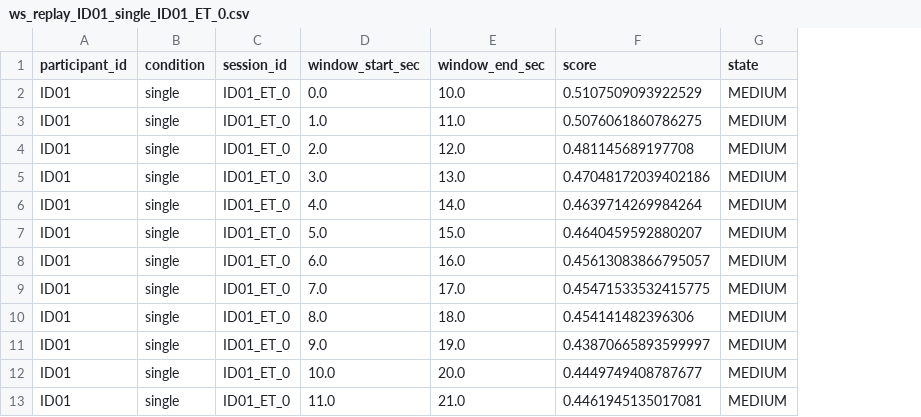
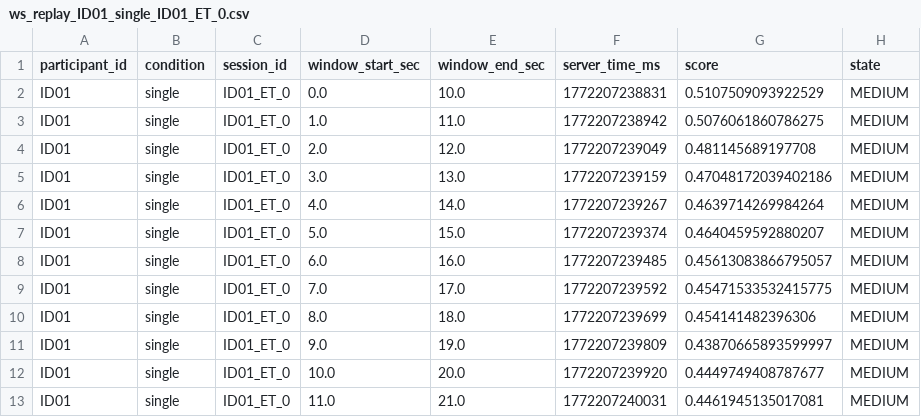
Before and after one commit to Jwidata/Fatigue_Adaptation_ModelV1, a CSV file: reports/ws_replay_ID01_single_ID01_ET_0.csv, drawn as a sheet; only a part is shown; the diff names each change by its address in the sheet, - before the commit and + after, or states it on an @@ line.

```diff
--- a/reports/ws_replay_ID01_single_ID01_ET_0.csv
+++ b/reports/ws_replay_ID01_single_ID01_ET_0.csv
+column F (server_time_ms), rows 2-13: 1772207238831 | 1772207238942 | 1772207239049 | 1772207239159 | 1772207239267 | 1772207239374 | 1772207239485 | 1772207239592 | 1772207239699 | 1772207239809 | 1772207239920 | 1772207240031
```
Also changed, not shown: reports/ws_replay_ID01_dual_ID01_ET_0.csv, 5 other files.
